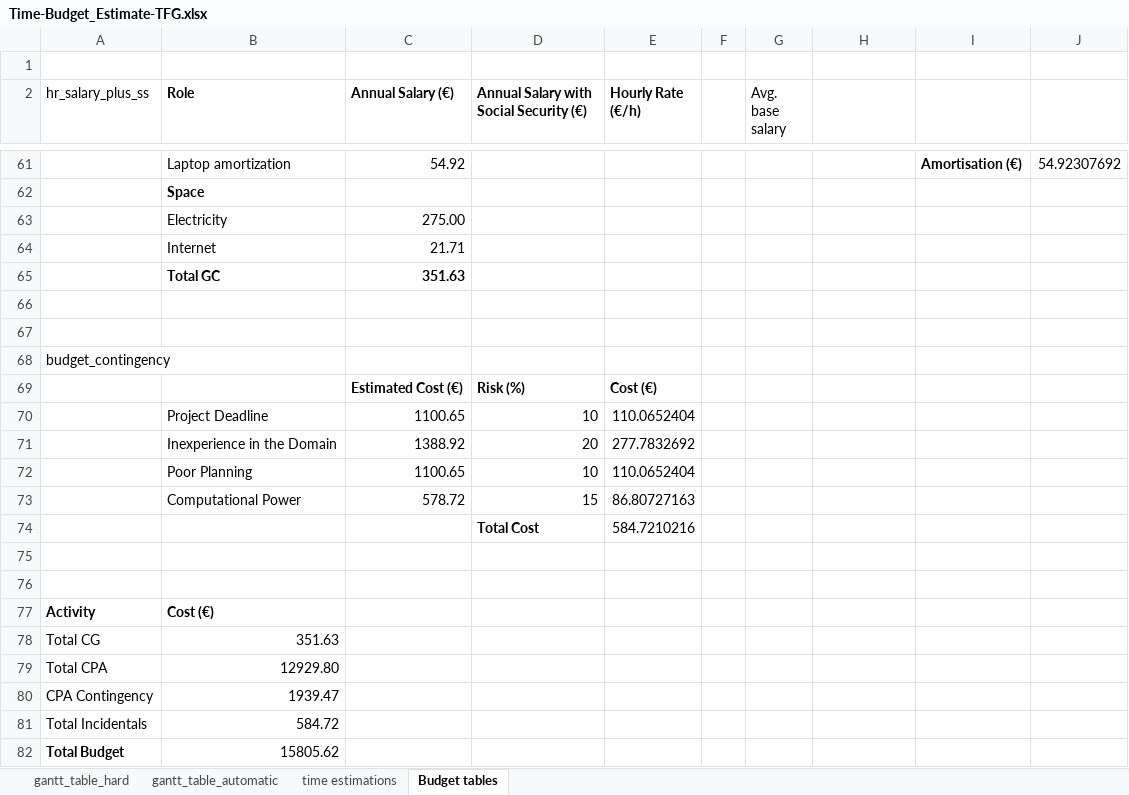
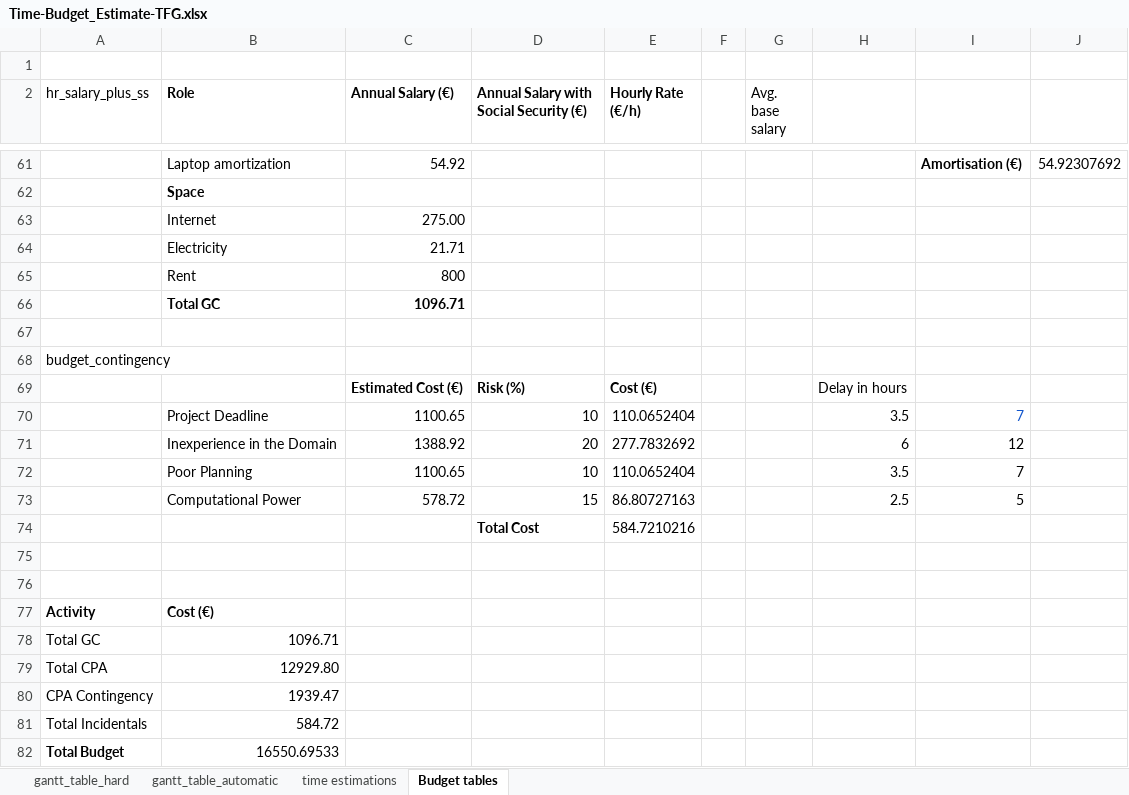
Before and after one commit to DavidNogales/DeepEarTraining, an Excel workbook: report/Time-Budget_Estimate-TFG.xlsx, sheet Budget tables, drawn as a sheet; only a part is shown, gaps mark what is left out; values as stored, in another font and other column widths than the file's, no borders; charts and pictures not drawn; removed rows and columns are numbered as before the commit, all else as after; the diff names each change by its address in the sheet, - before the commit and + after, or states it on an @@ line.

```diff
--- a/report/Time-Budget_Estimate-TFG.xlsx (sheet Budget tables)
+++ b/report/Time-Budget_Estimate-TFG.xlsx (sheet Budget tables)
-B63 (Role): Electricity
+B63 (Role): Internet
-B64 (Role): Internet
+B64 (Role): Electricity
-row 65:  | Total GC | 351.63
-row 65: (empty)
+row 65:  | Rent | 800
+row 66:  | Total GC | 1096.71
-H69: (empty)
+H69: Delay in hours
-H70: (empty)
+H70: 3.5
-I70: (empty)
+I70: 7
-H71: (empty)
+H71: 6
-I71: (empty)
+I71: 12
-H72: (empty)
+H72: 3.5
-I72: (empty)
+I72: 7
-H73: (empty)
+H73: 2.5
-I73: (empty)
+I73: 5
-row 78: Total CG | 351.63
+row 78: Total GC | 1096.71
-B82 (Role): 15805.62
+B82 (Role): 16550.69533
```
Also changed, not shown: 2 other files.
